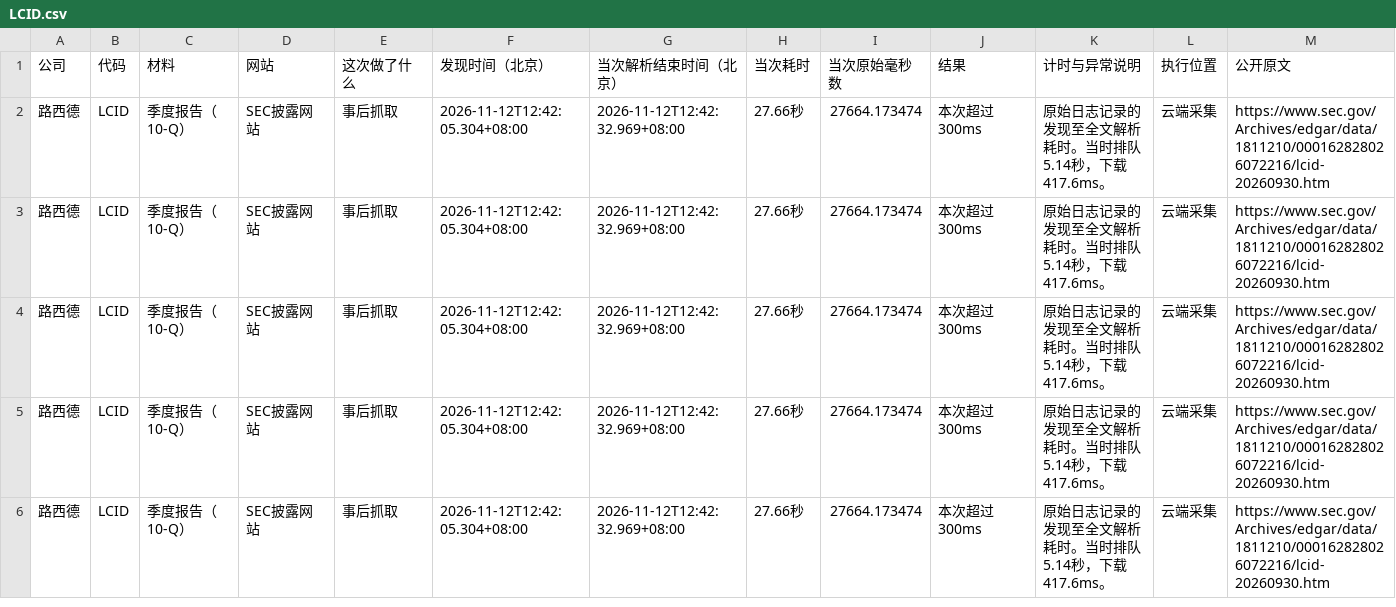
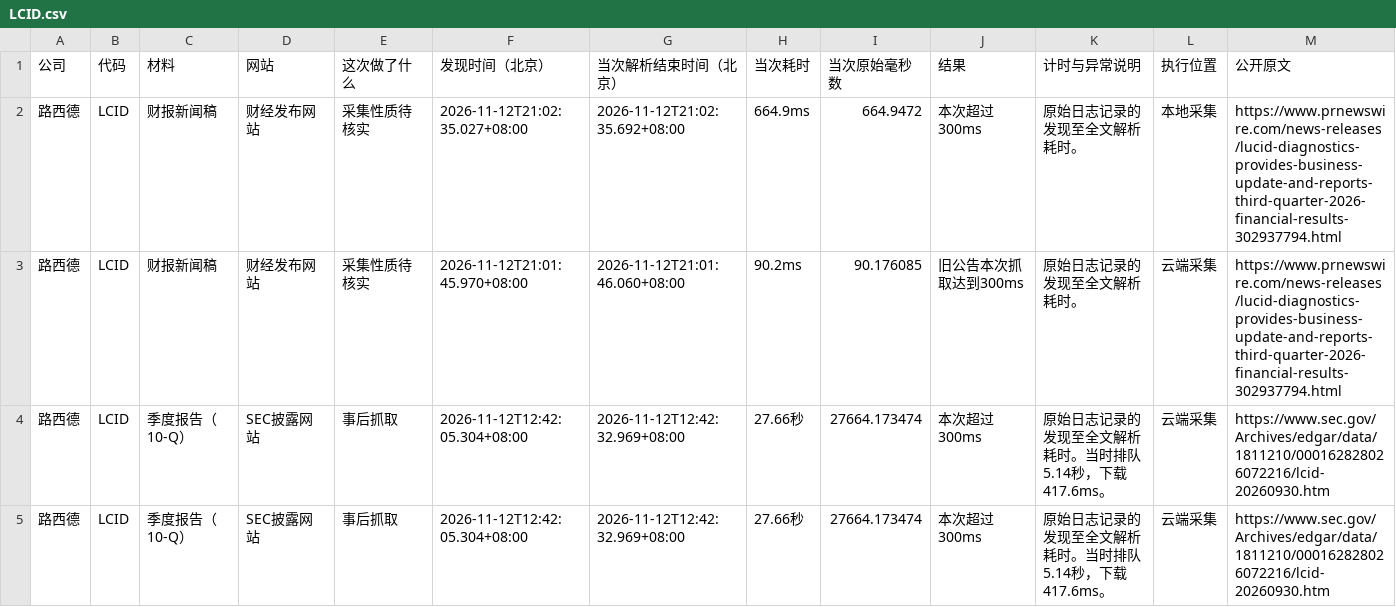
Before and after one commit to leavedrop/leavedrop.github.io, a CSV file: earnings-progress/files/logs/LCID.csv, drawn as a sheet; only a part is shown; the shorter side is filled out with more unchanged rows; rows hold the shown columns only; the diff names each change by its address in the sheet, - before the commit and + after, or states it on an @@ line.

Commit message:
Update public progress snapshot 2026-11-12T21:12:31.948+08:00

```diff
--- a/earnings-progress/files/logs/LCID.csv
+++ b/earnings-progress/files/logs/LCID.csv
+row 2: 路西德 | LCID | 财报新闻稿 | 财经发布网站 | 采集性质待核实 | 2026-11-12T21:02:35.027+08:00 | 2026-11-12T21:02:35.692+08:00 | 664.9ms | 664.9472 | 本次超过300ms | 原始日志记录的发现至全文解析耗时。 | 本地采集 | https://www.prnewswire.com/news-releases/lucid-diagnostics-provides-business-update-and-reports-third-quarter-2026-financial-results-302937794.html
+row 3: 路西德 | LCID | 财报新闻稿 | 财经发布网站 | 采集性质待核实 | 2026-11-12T21:01:45.970+08:00 | 2026-11-12T21:01:46.060+08:00 | 90.2ms | 90.176085 | 旧公告本次抓取达到300ms | 原始日志记录的发现至全文解析耗时。 | 云端采集 | https://www.prnewswire.com/news-releases/lucid-diagnostics-provides-business-update-and-reports-third-quarter-2026-financial-results-302937794.html
```
Also changed, not shown: earnings-progress/files/logs/companies.csv, earnings-progress/files/logs/materials.csv, 5 other files.
